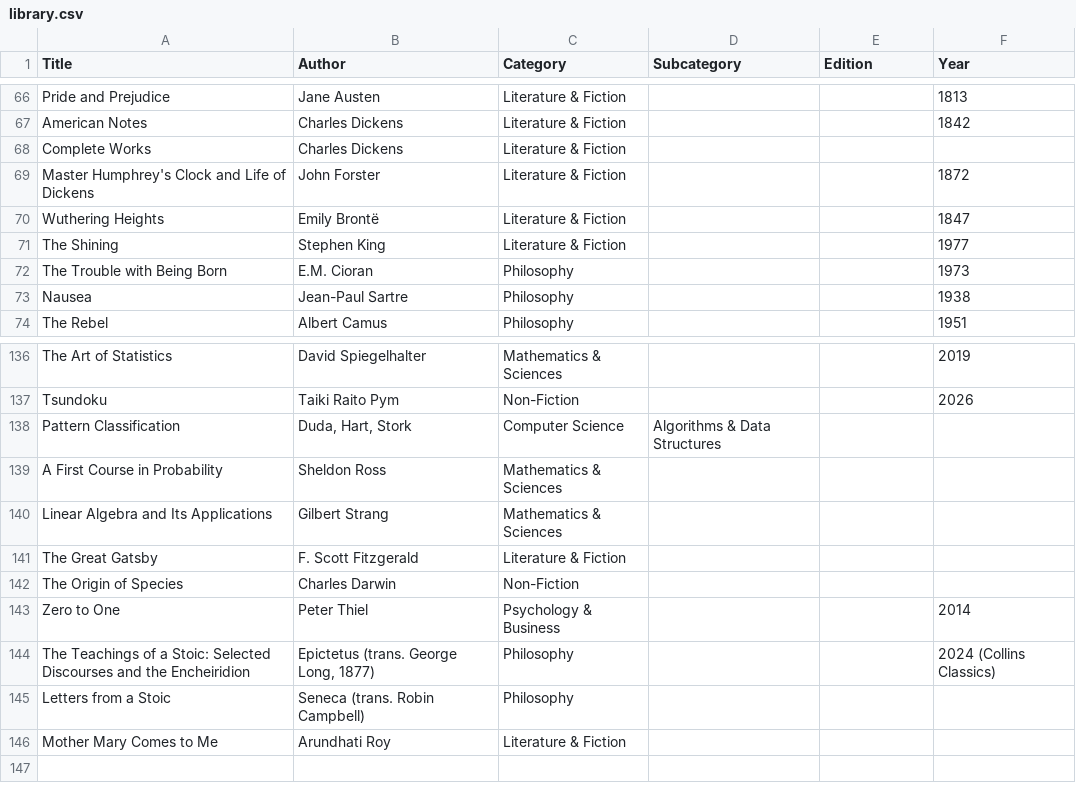
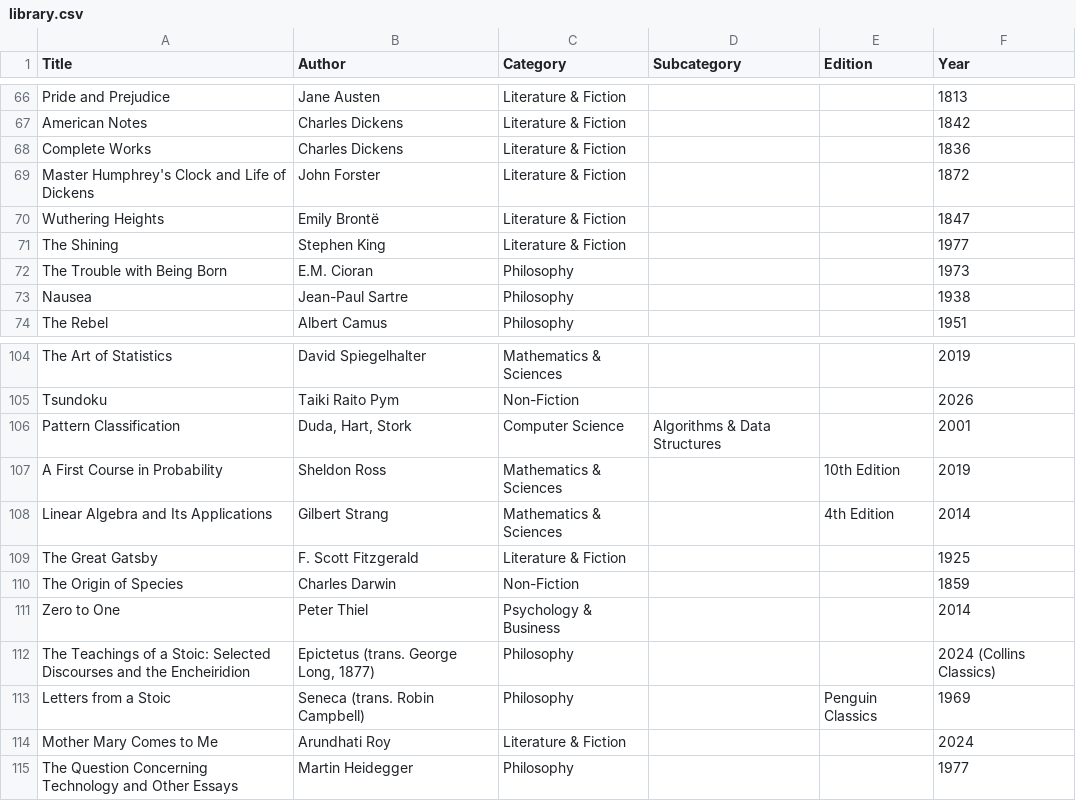
Before and after one commit to girish17/girish17.github.io, a CSV file: assets/library.csv, drawn as a sheet; only a part is shown, gaps mark what is left out; the diff covers the shown part only.

Commit message:
Add publication years to all books in antilibrary

```diff
--- a/assets/library.csv
+++ b/assets/library.csv
@@ -67,3 +67,3 @@
 "American Notes","Charles Dickens","Literature & Fiction","","","1842"
-"Complete Works","Charles Dickens","Literature & Fiction","","",""
+"Complete Works","Charles Dickens","Literature & Fiction","","","1836"
 "Master Humphrey's Clock and Life of Dickens","John Forster","Literature & Fiction","","","1872"
@@ -137,10 +105,11 @@
 "Tsundoku","Taiki Raito Pym","Non-Fiction","","","2026"
-"Pattern Classification","Duda, Hart, Stork","Computer Science","Algorithms & Data Structures","",""
-"A First Course in Probability","Sheldon Ross","Mathematics & Sciences","","",""
-"Linear Algebra and Its Applications","Gilbert Strang","Mathematics & Sciences","","",""
-"The Great Gatsby","F. Scott Fitzgerald","Literature & Fiction","","",""
-"The Origin of Species","Charles Darwin","Non-Fiction","","",""
+"Pattern Classification","Duda, Hart, Stork","Computer Science","Algorithms & Data Structures","","2001"
+"A First Course in Probability","Sheldon Ross","Mathematics & Sciences","","10th Edition","2019"
+"Linear Algebra and Its Applications","Gilbert Strang","Mathematics & Sciences","","4th Edition","2014"
+"The Great Gatsby","F. Scott Fitzgerald","Literature & Fiction","","","1925"
+"The Origin of Species","Charles Darwin","Non-Fiction","","","1859"
 "Zero to One","Peter Thiel","Psychology & Business","","","2014"
 "The Teachings of a Stoic: Selected Discourses and the Encheiridion","Epictetus (trans. George Long, 1877)","Philosophy","","","2024 (Collins Classics)"
-"Letters from a Stoic","Seneca (trans. Robin Campbell)","Philosophy","","",""
-"Mother Mary Comes to Me","Arundhati Roy","Literature & Fiction","","",""
+"Letters from a Stoic","Seneca (trans. Robin Campbell)","Philosophy","","Penguin Classics","1969"
+"Mother Mary Comes to Me","Arundhati Roy","Literature & Fiction","","","2024"
+"The Question Concerning Technology and Other Essays","Martin Heidegger","Philosophy","","","1977"
```
Also changed, not shown: 32 removed rows and 42 edited cells elsewhere in this file.
